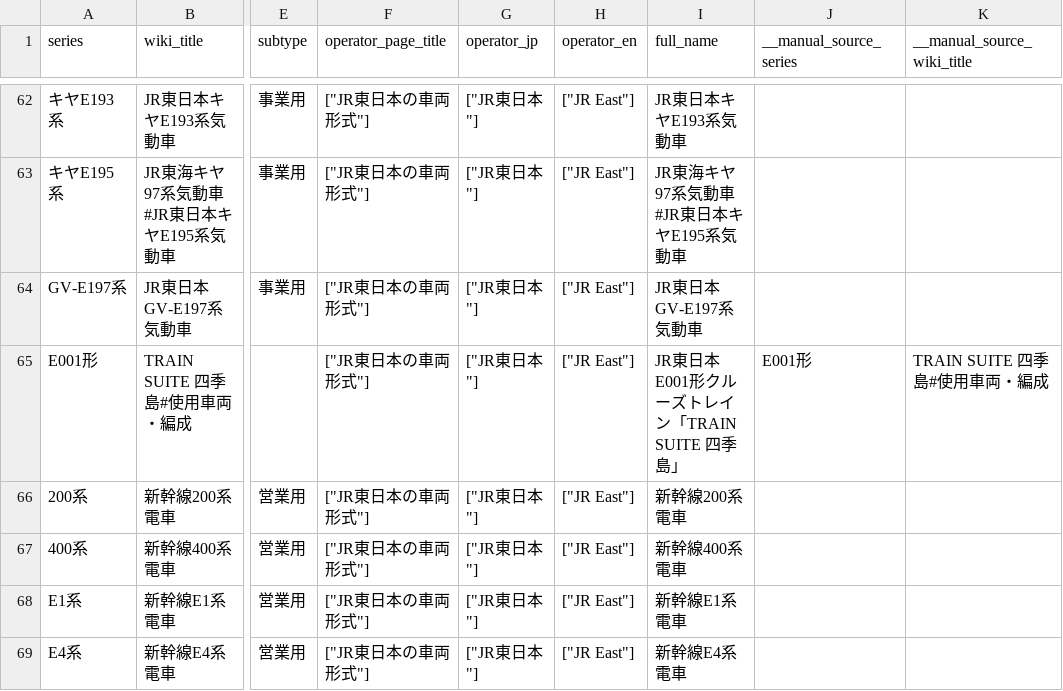
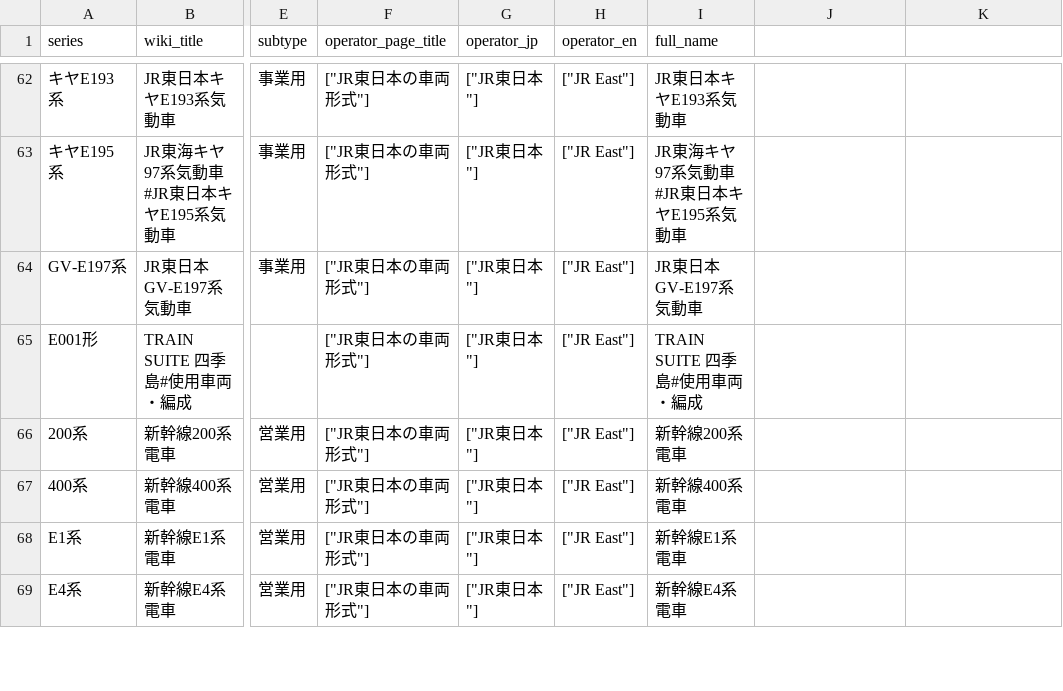
Before and after one commit to wakareeru-team/wakareeru, a CSV file: data/jr_east_freight_series.csv, drawn as a sheet; only a part is shown, gaps mark what is left out; the diff covers the shown part only; the diff names each change by its address in the sheet, - before the commit and + after, or states it on an @@ line.

```diff
--- a/data/jr_east_freight_series.csv
+++ b/data/jr_east_freight_series.csv
-J1: __manual_source_series
+J1: (empty)
-K1: __manual_source_wiki_title
+K1: (empty)
-I65 (full_name): JR東日本E001形クルーズトレイン「TRAIN SUITE 四季島」
+I65 (full_name): TRAIN SUITE 四季島#使用車両・編成
-J65: E001形
+J65: (empty)
-K65: TRAIN SUITE 四季島#使用車両・編成
+K65: (empty)
```
Also changed, not shown: 1 added row and 22 edited cells elsewhere in this file, data/jr_east_freight_series_wiki_commons.csv, 18 other files.
